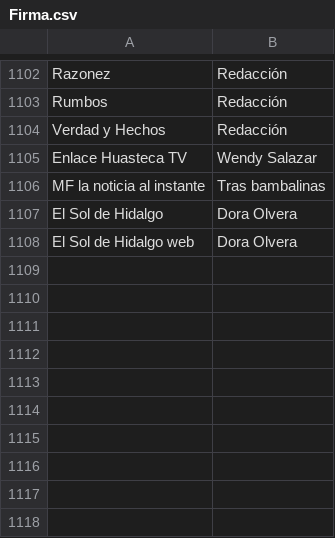
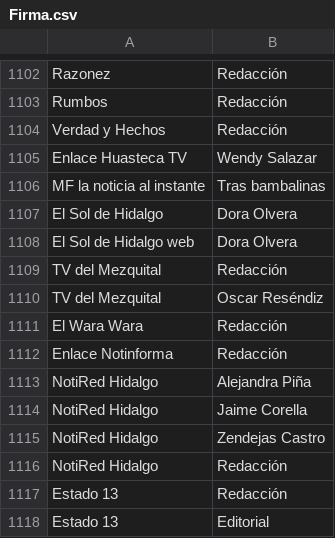
Before and after one commit to thelonious9/Enlaces, a CSV file: Firma.csv, drawn as a sheet; only a part is shown, gaps mark what is left out.

Commit message:
Nuevos medios y firmas

```diff
--- a/Firma.csv
+++ b/Firma.csv
@@ -1108 +1108,11 @@ El Sol de Hidalgo,Dora Olvera
 El Sol de Hidalgo web,Dora Olvera
+TV del Mezquital,Redacción
+TV del Mezquital,Oscar Reséndiz
+El Wara Wara,Redacción
+Enlace Notinforma,Redacción
+NotiRed Hidalgo,Alejandra Piña
+NotiRed Hidalgo,Jaime Corella
+NotiRed Hidalgo,Zendejas Castro
+NotiRed Hidalgo,Redacción
+Estado 13,Redacción
+Estado 13,Editorial
```
Also changed, not shown: Medio.csv.
